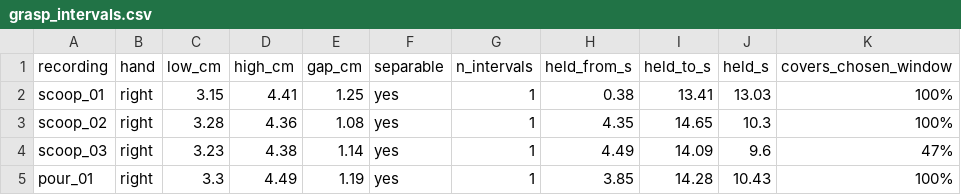
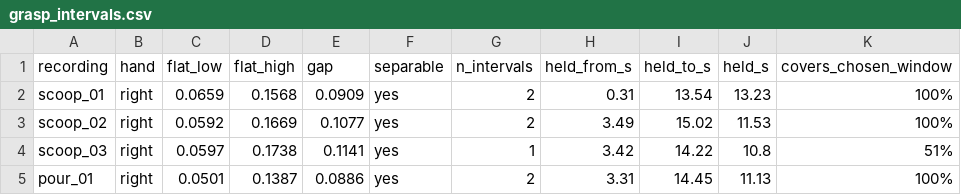
Before and after one commit to Rinzler007/Meta-Aria-Gen-2-Robotics, a CSV file: outputs/grasp_intervals.csv, drawn as a sheet; only a part is shown; the diff covers the shown part only.

```diff
--- a/outputs/grasp_intervals.csv
+++ b/outputs/grasp_intervals.csv
@@ -1,5 +1,5 @@
-recording,hand,low_cm,high_cm,gap_cm,separable,n_intervals,held_from_s,held_to_s,held_s,covers_chosen_window
-scoop_01,right,3.15,4.41,1.25,yes,1,0.38,13.41,13.03,100%
-scoop_02,right,3.28,4.36,1.08,yes,1,4.35,14.65,10.3,100%
-scoop_03,right,3.23,4.38,1.14,yes,1,4.49,14.09,9.6,47%
-pour_01,right,3.3,4.49,1.19,yes,1,3.85,14.28,10.43,100%
+recording,hand,flat_low,flat_high,gap,separable,n_intervals,held_from_s,held_to_s,held_s,covers_chosen_window
+scoop_01,right,0.0659,0.1568,0.0909,yes,2,0.31,13.54,13.23,100%
+scoop_02,right,0.0592,0.1669,0.1077,yes,2,3.49,15.02,11.53,100%
+scoop_03,right,0.0597,0.1738,0.1141,yes,1,3.42,14.22,10.8,51%
+pour_01,right,0.0501,0.1387,0.0886,yes,2,3.31,14.45,11.13,100%
```
Also changed, not shown: 63 edited cells elsewhere in this file, 3 other files.
